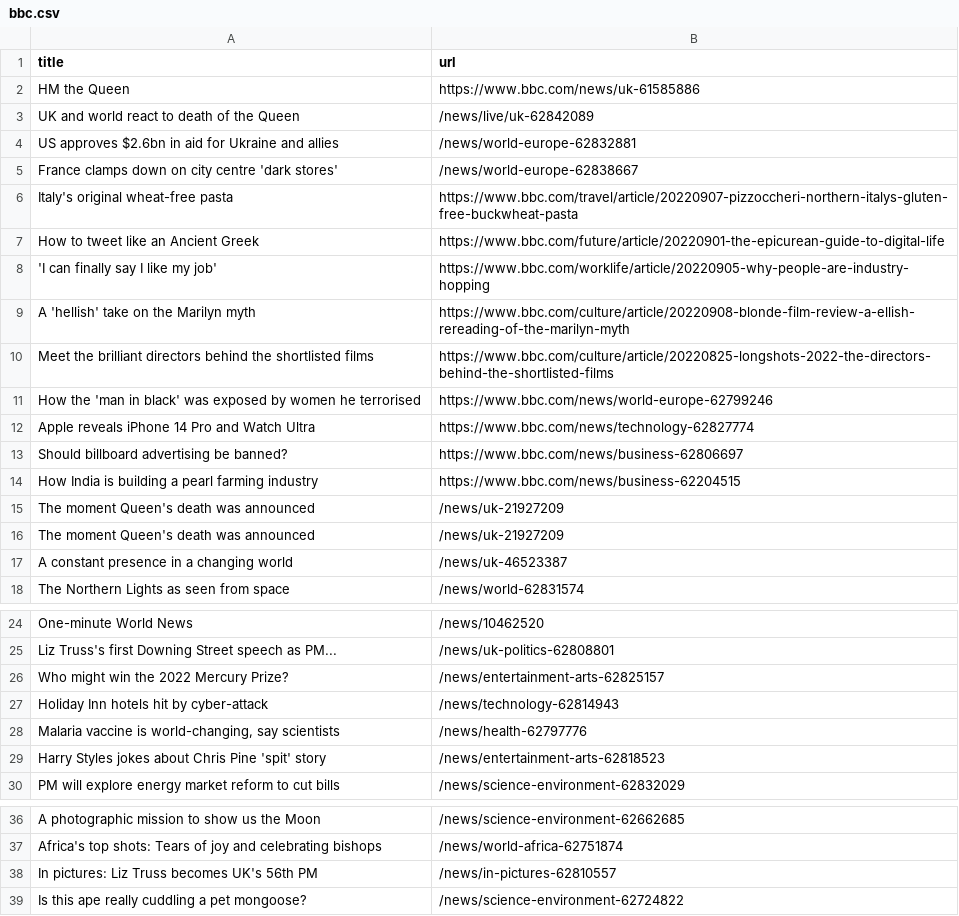
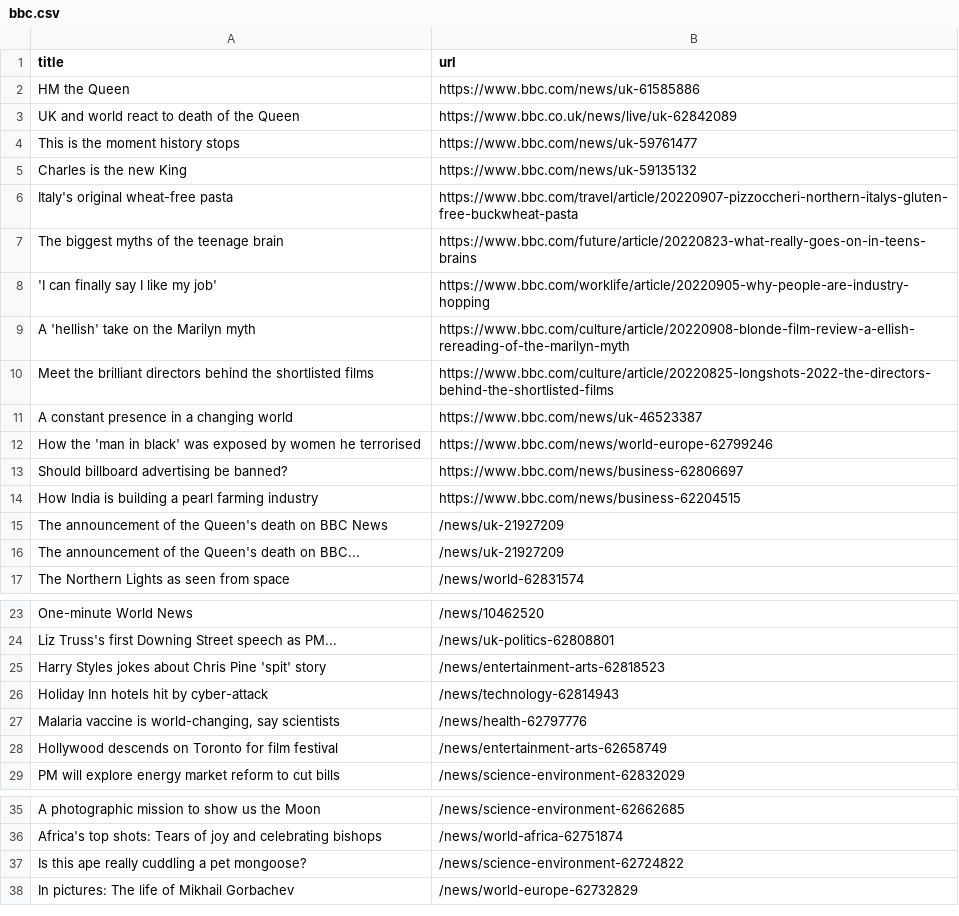
Before and after one commit to amanda-chn/automatic-scraper-bbc, a CSV file: bbc.csv, drawn as a sheet; only a part is shown, gaps mark what is left out.

```diff
--- a/bbc.csv
+++ b/bbc.csv
@@ -2,7 +2,7 @@ title,url
 HM the Queen,https://www.bbc.com/news/uk-61585886
-UK and world react to death of the Queen,/news/live/uk-62842089
-US approves $2.6bn in aid for Ukraine and allies,/news/world-europe-62832881
-France clamps down on city centre 'dark stores',/news/world-europe-62838667
+UK and world react to death of the Queen,https://www.bbc.co.uk/news/live/uk-62842089
+This is the moment history stops,https://www.bbc.com/news/uk-59761477
+Charles is the new King,https://www.bbc.com/news/uk-59135132
 Italy's original wheat-free pasta,https://www.bbc.com/travel/article/20220907-pizzoccheri-northern-italys-gluten-free-buckwheat-pasta
-How to tweet like an Ancient Greek,https://www.bbc.com/future/article/20220901-the-epicurean-guide-to-digital-life
+The biggest myths of the teenage brain,https://www.bbc.com/future/article/20220823-what-really-goes-on-in-teens-brains
 'I can finally say I like my job',https://www.bbc.com/worklife/article/20220905-why-people-are-industry-hopping
@@ -10,9 +10,8 @@ A 'hellish' take on the Marilyn myth,https://www.bbc.com/culture/article/2022090
 Meet the brilliant directors behind the shortlisted films,https://www.bbc.com/culture/article/20220825-longshots-2022-the-directors-behind-the-shortlisted-films
+A constant presence in a changing world,https://www.bbc.com/news/uk-46523387
 How the 'man in black' was exposed by women he terrorised,https://www.bbc.com/news/world-europe-62799246
-Apple reveals iPhone 14 Pro and Watch Ultra,https://www.bbc.com/news/technology-62827774
 Should billboard advertising be banned?,https://www.bbc.com/news/business-62806697
 How India is building a pearl farming industry,https://www.bbc.com/news/business-62204515
-The moment Queen's death was announced,/news/uk-21927209
-The moment Queen's death was announced,/news/uk-21927209
-A constant presence in a changing world,/news/uk-46523387
+The announcement of the Queen's death on BBC News,/news/uk-21927209
+The announcement of the Queen's death on BBC...,/news/uk-21927209
 The Northern Lights as seen from space,/news/world-62831574
@@ -25,6 +24,6 @@ One-minute World News,/news/10462520
 Liz Truss's first Downing Street speech as PM...,/news/uk-politics-62808801
-Who might win the 2022 Mercury Prize?,/news/entertainment-arts-62825157
+Harry Styles jokes about Chris Pine 'spit' story,/news/entertainment-arts-62818523
 Holiday Inn hotels hit by cyber-attack,/news/technology-62814943
 "Malaria vaccine is world-changing, say scientists",/news/health-62797776
-Harry Styles jokes about Chris Pine 'spit' story,/news/entertainment-arts-62818523
+Hollywood descends on Toronto for film festival,/news/entertainment-arts-62658749
 PM will explore energy market reform to cut bills,/news/science-environment-62832029
@@ -37,3 +36,3 @@ A photographic mission to show us the Moon,/news/science-environment-62662685
 Africa's top shots: Tears of joy and celebrating bishops,/news/world-africa-62751874
-In pictures: Liz Truss becomes UK's 56th PM,/news/in-pictures-62810557
 Is this ape really cuddling a pet mongoose?,/news/science-environment-62724822
+In pictures: The life of Mikhail Gorbachev,/news/world-europe-62732829
```
